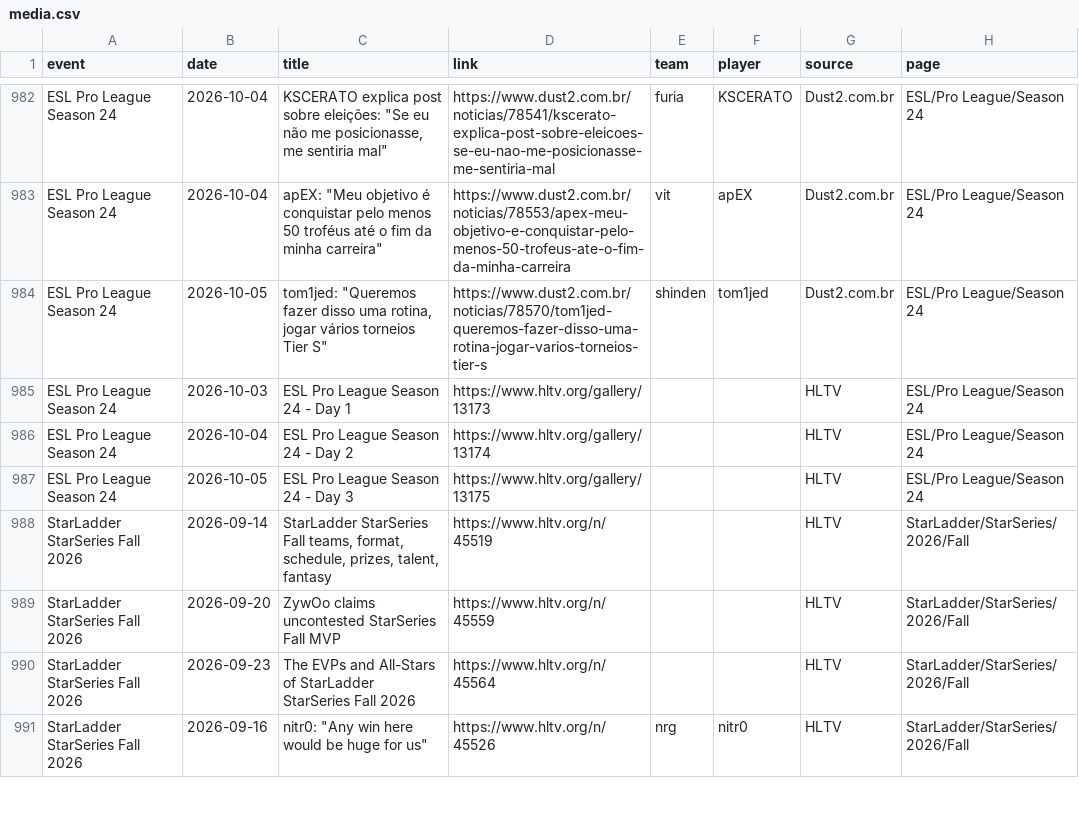
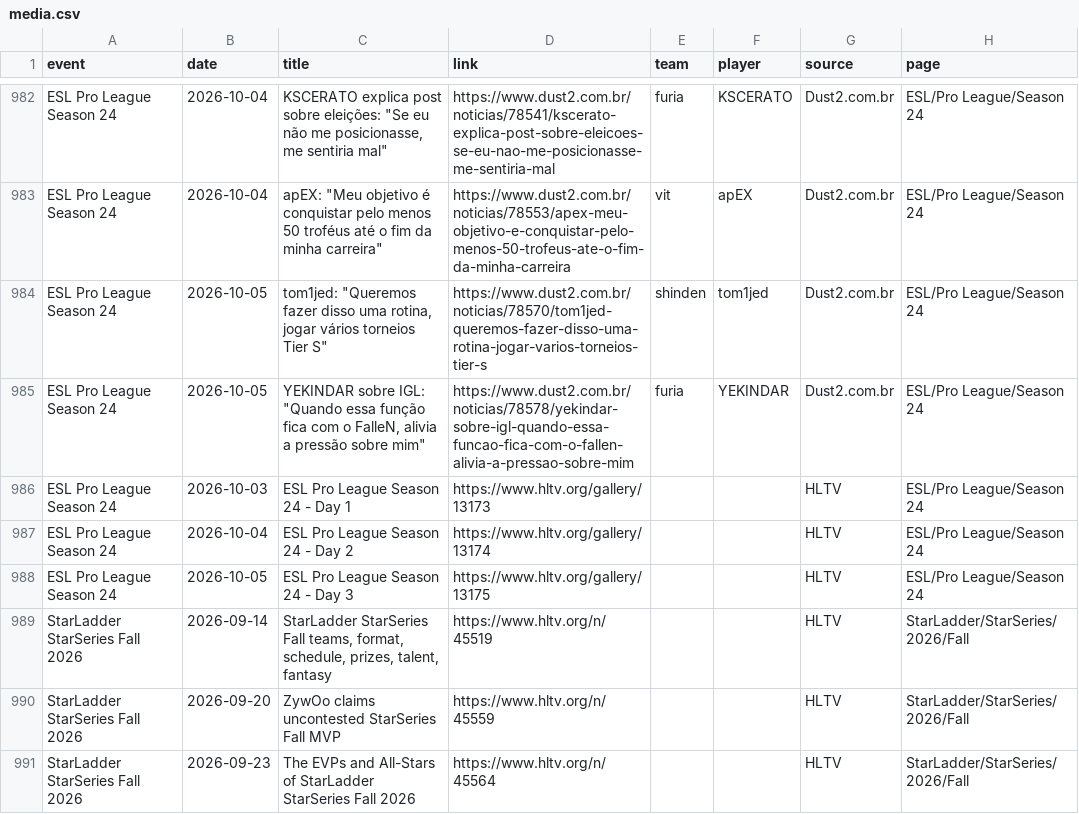
Before and after one commit to sb291099-create/Cs2-form, a CSV file: data/media.csv, drawn as a sheet; only a part is shown, gaps mark what is left out; the shorter side is filled out with more unchanged rows.

```diff
--- a/data/media.csv
+++ b/data/media.csv
@@ -984,2 +984,3 @@ ESL Pro League Season 24,2026-10-04,"apEX: ""Meu objetivo é conquistar pelo men
 ESL Pro League Season 24,2026-10-05,"tom1jed: ""Queremos fazer disso uma rotina, jogar vários torneios Tier S""",https://www.dust2.com.br/noticias/78570/tom1jed-queremos-fazer-disso-uma-rotina-jogar-varios-torneios-tier-s,shinden,tom1jed,Dust2.com.br,ESL/Pro League/Season 24
+ESL Pro League Season 24,2026-10-05,"YEKINDAR sobre IGL: ""Quando essa função fica com o FalleN, alivia a pressão sobre mim""",https://www.dust2.com.br/noticias/78578/yekindar-sobre-igl-quando-essa-funcao-fica-com-o-fallen-alivia-a-pressao-sobre-mim,furia,YEKINDAR,Dust2.com.br,ESL/Pro League/Season 24
 ESL Pro League Season 24,2026-10-03,ESL Pro League Season 24 - Day 1,https://www.hltv.org/gallery/13173,,,HLTV,ESL/Pro League/Season 24
```
Also changed, not shown: data/rosters.csv, data/rss.csv, 3 other files.
